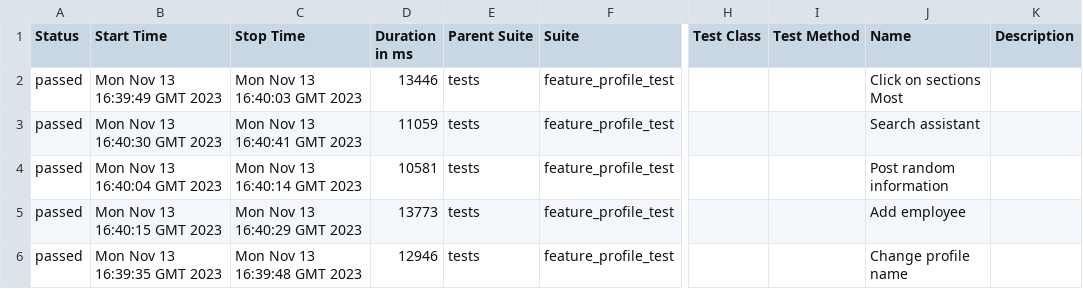
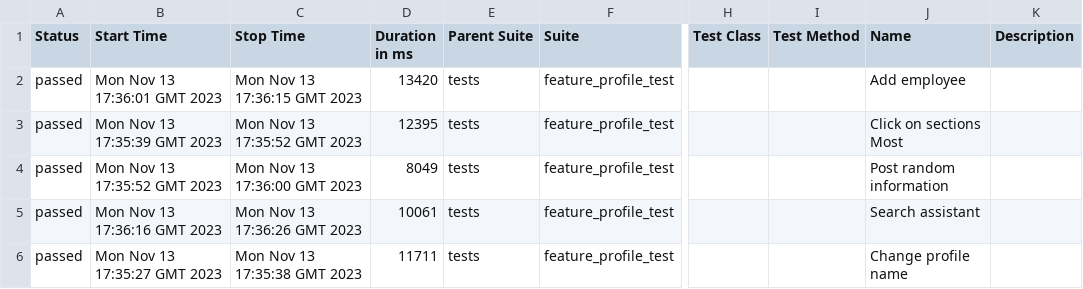
Before and after one commit to Roman1599/petrov-main, a CSV file: data/suites.csv, drawn as a sheet; only a part is shown, gaps mark what is left out; the diff names each change by its address in the sheet, - before the commit and + after, or states it on an @@ line.

```diff
--- a/data/suites.csv
+++ b/data/suites.csv
-B2 (Start Time): Mon Nov 13 16:39:49 GMT 2023
+B2 (Start Time): Mon Nov 13 17:36:01 GMT 2023
-C2 (Stop Time): Mon Nov 13 16:40:03 GMT 2023
+C2 (Stop Time): Mon Nov 13 17:36:15 GMT 2023
-D2 (Duration in ms): 13446
+D2 (Duration in ms): 13420
-J2 (Name): Click on sections Most
+J2 (Name): Add employee
-B3 (Start Time): Mon Nov 13 16:40:30 GMT 2023
+B3 (Start Time): Mon Nov 13 17:35:39 GMT 2023
-C3 (Stop Time): Mon Nov 13 16:40:41 GMT 2023
+C3 (Stop Time): Mon Nov 13 17:35:52 GMT 2023
-D3 (Duration in ms): 11059
+D3 (Duration in ms): 12395
-J3 (Name): Search assistant
+J3 (Name): Click on sections Most
-B4 (Start Time): Mon Nov 13 16:40:04 GMT 2023
+B4 (Start Time): Mon Nov 13 17:35:52 GMT 2023
-C4 (Stop Time): Mon Nov 13 16:40:14 GMT 2023
+C4 (Stop Time): Mon Nov 13 17:36:00 GMT 2023
-D4 (Duration in ms): 10581
+D4 (Duration in ms): 8049
-B5 (Start Time): Mon Nov 13 16:40:15 GMT 2023
+B5 (Start Time): Mon Nov 13 17:36:16 GMT 2023
-C5 (Stop Time): Mon Nov 13 16:40:29 GMT 2023
+C5 (Stop Time): Mon Nov 13 17:36:26 GMT 2023
-D5 (Duration in ms): 13773
+D5 (Duration in ms): 10061
-J5 (Name): Add employee
+J5 (Name): Search assistant
-B6 (Start Time): Mon Nov 13 16:39:35 GMT 2023
+B6 (Start Time): Mon Nov 13 17:35:27 GMT 2023
-C6 (Stop Time): Mon Nov 13 16:39:48 GMT 2023
+C6 (Stop Time): Mon Nov 13 17:35:38 GMT 2023
-D6 (Duration in ms): 12946
+D6 (Duration in ms): 11711
```
Also changed, not shown: 36 other files.
